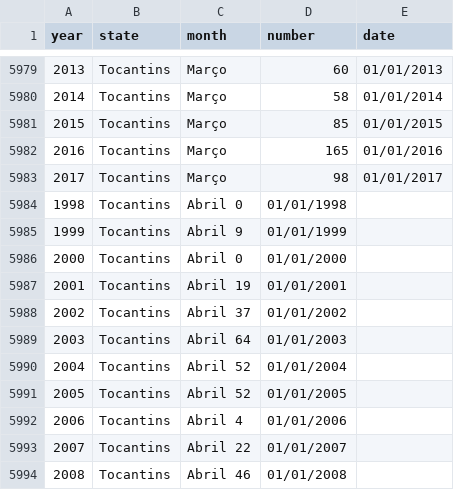
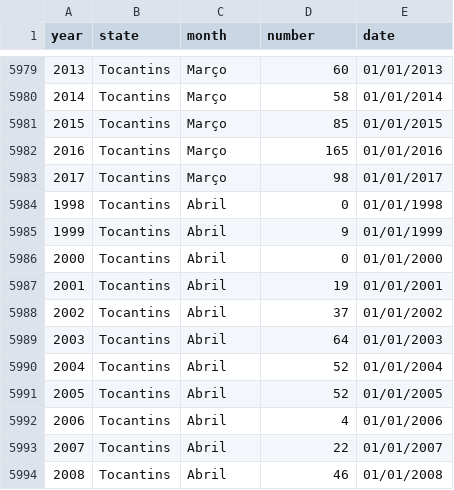
Before and after one commit to DouglasFagundes/LPython, a CSV file: database.csv, drawn as a sheet; only a part is shown, gaps mark what is left out; the diff covers the shown part only.

```diff
--- a/database.csv
+++ b/database.csv
@@ -5984,11 +5984,11 @@ year,state,month,number,date
-1998,Tocantins,Abril	0,	01/01/1998
-1999,Tocantins,Abril	9,	01/01/1999
-2000,Tocantins,Abril	0,	01/01/2000
-2001,Tocantins,Abril	19,	01/01/2001
-2002,Tocantins,Abril	37,	01/01/2002
-2003,Tocantins,Abril	64,	01/01/2003
-2004,Tocantins,Abril	52,	01/01/2004
-2005,Tocantins,Abril	52,	01/01/2005
-2006,Tocantins,Abril	4,	01/01/2006
-2007,Tocantins,Abril	22,	01/01/2007
-2008,Tocantins,Abril	46,	01/01/2008
+1998,Tocantins,Abril,0,	01/01/1998
+1999,Tocantins,Abril,9,	01/01/1999
+2000,Tocantins,Abril,0,	01/01/2000
+2001,Tocantins,Abril,19,	01/01/2001
+2002,Tocantins,Abril,37,	01/01/2002
+2003,Tocantins,Abril,64,	01/01/2003
+2004,Tocantins,Abril,52,	01/01/2004
+2005,Tocantins,Abril,52,	01/01/2005
+2006,Tocantins,Abril,4,	01/01/2006
+2007,Tocantins,Abril,22,	01/01/2007
+2008,Tocantins,Abril,46,	01/01/2008
```
Also changed, not shown: 27 edited cells elsewhere in this file.
